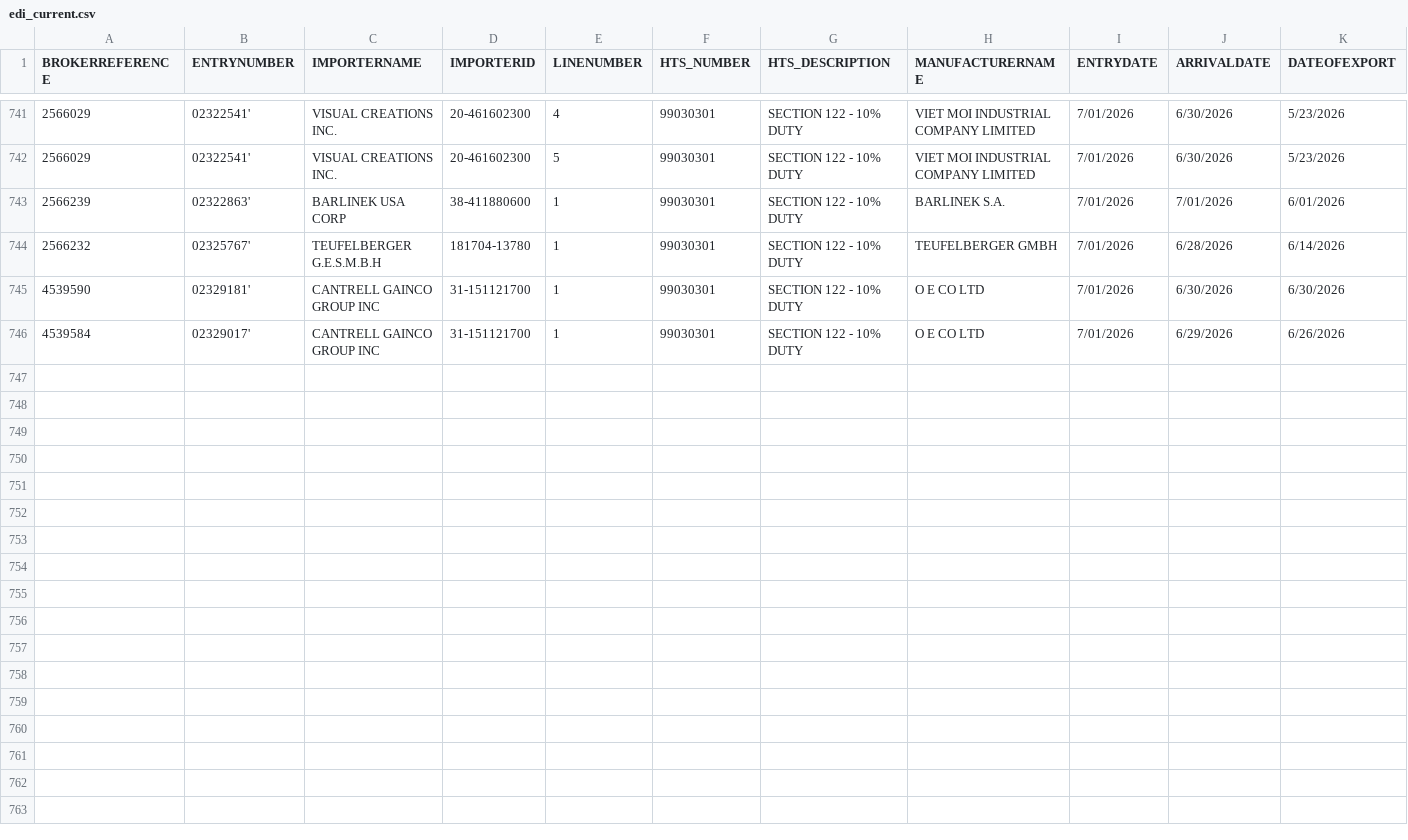
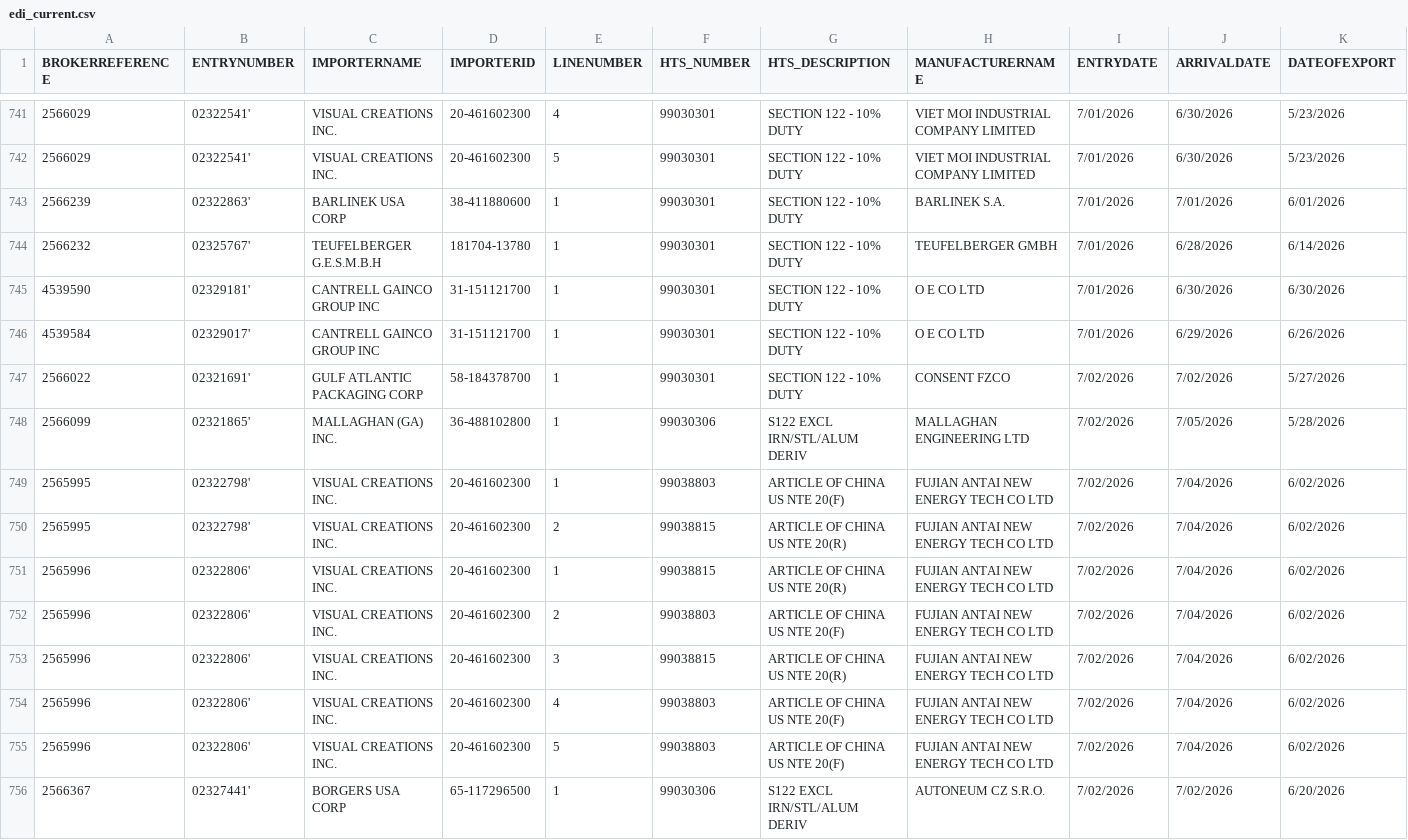
Before and after one commit to iffinc-ga/hts_search_tool, a CSV file: edi_current.csv, drawn as a sheet; only a part is shown, gaps mark what is left out; rows hold the shown columns only; the diff names each change by its address in the sheet, - before the commit and + after, or states it on an @@ line.

Commit message:
Append EDI data — 15 new rows, 755 total

```diff
--- a/edi_current.csv
+++ b/edi_current.csv
+row 747: 2566022 | 02321691' | GULF ATLANTIC PACKAGING CORP | 58-184378700 | 1 | 99030301 | SECTION 122 - 10% DUTY | CONSENT FZCO | 7/02/2026 | 7/02/2026 | 5/27/2026
+row 748: 2566099 | 02321865' | MALLAGHAN (GA) INC. | 36-488102800 | 1 | 99030306 | S122 EXCL IRN/STL/ALUM DERIV | MALLAGHAN ENGINEERING LTD | 7/02/2026 | 7/05/2026 | 5/28/2026
+row 749: 2565995 | 02322798' | VISUAL CREATIONS INC. | 20-461602300 | 1 | 99038803 | ARTICLE OF CHINA US NTE 20(F) | FUJIAN ANTAI NEW ENERGY TECH CO LTD | 7/02/2026 | 7/04/2026 | 6/02/2026
+row 750: 2565995 | 02322798' | VISUAL CREATIONS INC. | 20-461602300 | 2 | 99038815 | ARTICLE OF CHINA US NTE 20(R) | FUJIAN ANTAI NEW ENERGY TECH CO LTD | 7/02/2026 | 7/04/2026 | 6/02/2026
+row 751: 2565996 | 02322806' | VISUAL CREATIONS INC. | 20-461602300 | 1 | 99038815 | ARTICLE OF CHINA US NTE 20(R) | FUJIAN ANTAI NEW ENERGY TECH CO LTD | 7/02/2026 | 7/04/2026 | 6/02/2026
+row 752: 2565996 | 02322806' | VISUAL CREATIONS INC. | 20-461602300 | 2 | 99038803 | ARTICLE OF CHINA US NTE 20(F) | FUJIAN ANTAI NEW ENERGY TECH CO LTD | 7/02/2026 | 7/04/2026 | 6/02/2026
+row 753: 2565996 | 02322806' | VISUAL CREATIONS INC. | 20-461602300 | 3 | 99038815 | ARTICLE OF CHINA US NTE 20(R) | FUJIAN ANTAI NEW ENERGY TECH CO LTD | 7/02/2026 | 7/04/2026 | 6/02/2026
+row 754: 2565996 | 02322806' | VISUAL CREATIONS INC. | 20-461602300 | 4 | 99038803 | ARTICLE OF CHINA US NTE 20(F) | FUJIAN ANTAI NEW ENERGY TECH CO LTD | 7/02/2026 | 7/04/2026 | 6/02/2026
+row 755: 2565996 | 02322806' | VISUAL CREATIONS INC. | 20-461602300 | 5 | 99038803 | ARTICLE OF CHINA US NTE 20(F) | FUJIAN ANTAI NEW ENERGY TECH CO LTD | 7/02/2026 | 7/04/2026 | 6/02/2026
+row 756: 2566367 | 02327441' | BORGERS USA CORP | 65-117296500 | 1 | 99030306 | S122 EXCL IRN/STL/ALUM DERIV | AUTONEUM CZ S.R.O. | 7/02/2026 | 7/02/2026 | 6/20/2026
```
